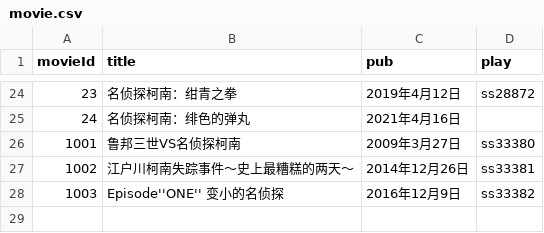
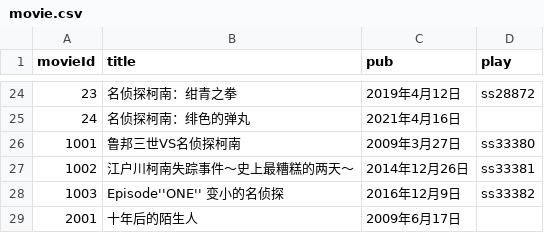
Before and after one commit to crclz/ConanData, a CSV file: movie.csv, drawn as a sheet; only a part is shown, gaps mark what is left out; the diff names each change by its address in the sheet, - before the commit and + after, or states it on an @@ line.

```diff
--- a/movie.csv
+++ b/movie.csv
+row 29: 2001 | 十年后的陌生人 | 2009年6月17日
```
Also changed, not shown: 1 other file.
